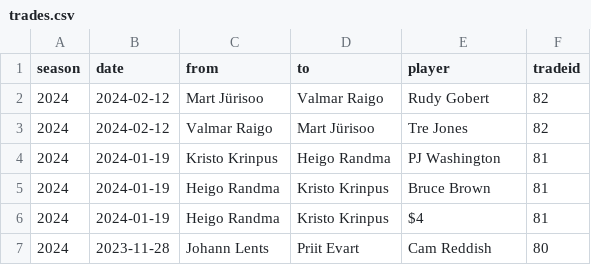
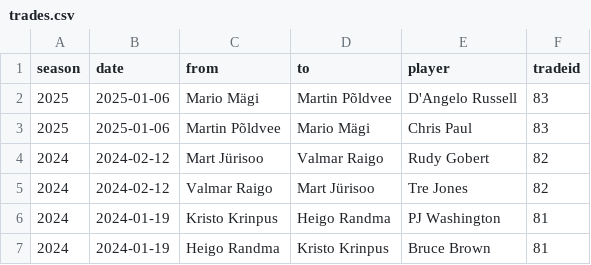
Before and after one commit to martj42/nba_fantasy, a CSV file: trades.csv, drawn as a sheet; only a part is shown; the shorter side is filled out with more unchanged rows.

```diff
--- a/trades.csv
+++ b/trades.csv
@@ -1,2 +1,4 @@
 season,date,from,to,player,tradeid
+2025,2025-01-06,Mario Mägi,Martin Põldvee,D'Angelo Russell,83
+2025,2025-01-06,Martin Põldvee,Mario Mägi,Chris Paul,83
 2024,2024-02-12,Mart Jürisoo,Valmar Raigo,Rudy Gobert,82
```
Also changed, not shown: seasons.csv, 3 other files.
